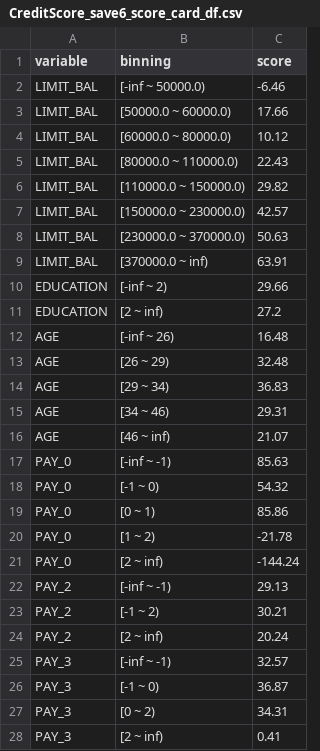
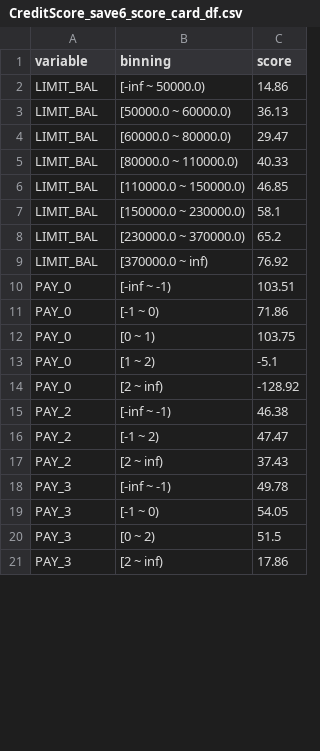
Before and after one commit to robleh786/CreditScoreModel, a CSV file: CreditScore_save6_score_card_df.csv, drawn as a sheet; only a part is shown; the diff covers the shown part only.

```diff
--- a/CreditScore_save6_score_card_df.csv
+++ b/CreditScore_save6_score_card_df.csv
@@ -1,28 +1,21 @@
 variable,binning,score
-LIMIT_BAL,[-inf ~ 50000.0),-6.46
-LIMIT_BAL,[50000.0 ~ 60000.0),17.66
-LIMIT_BAL,[60000.0 ~ 80000.0),10.12
-LIMIT_BAL,[80000.0 ~ 110000.0),22.43
-LIMIT_BAL,[110000.0 ~ 150000.0),29.82
-LIMIT_BAL,[150000.0 ~ 230000.0),42.57
-LIMIT_BAL,[230000.0 ~ 370000.0),50.63
-LIMIT_BAL,[370000.0 ~ inf),63.91
-EDUCATION,[-inf ~ 2),29.66
-EDUCATION,[2 ~ inf),27.2
-AGE,[-inf ~ 26),16.48
-AGE,[26 ~ 29),32.48
-AGE,[29 ~ 34),36.83
-AGE,[34 ~ 46),29.31
-AGE,[46 ~ inf),21.07
-PAY_0,[-inf ~ -1),85.63
-PAY_0,[-1 ~ 0),54.32
-PAY_0,[0 ~ 1),85.86
-PAY_0,[1 ~ 2),-21.78
-PAY_0,[2 ~ inf),-144.24
-PAY_2,[-inf ~ -1),29.13
-PAY_2,[-1 ~ 2),30.21
-PAY_2,[2 ~ inf),20.24
-PAY_3,[-inf ~ -1),32.57
-PAY_3,[-1 ~ 0),36.87
-PAY_3,[0 ~ 2),34.31
-PAY_3,[2 ~ inf),0.41
+LIMIT_BAL,[-inf ~ 50000.0),14.86
+LIMIT_BAL,[50000.0 ~ 60000.0),36.13
+LIMIT_BAL,[60000.0 ~ 80000.0),29.47
+LIMIT_BAL,[80000.0 ~ 110000.0),40.33
+LIMIT_BAL,[110000.0 ~ 150000.0),46.85
+LIMIT_BAL,[150000.0 ~ 230000.0),58.1
+LIMIT_BAL,[230000.0 ~ 370000.0),65.2
+LIMIT_BAL,[370000.0 ~ inf),76.92
+PAY_0,[-inf ~ -1),103.51
+PAY_0,[-1 ~ 0),71.86
+PAY_0,[0 ~ 1),103.75
+PAY_0,[1 ~ 2),-5.1
+PAY_0,[2 ~ inf),-128.92
+PAY_2,[-inf ~ -1),46.38
+PAY_2,[-1 ~ 2),47.47
+PAY_2,[2 ~ inf),37.43
+PAY_3,[-inf ~ -1),49.78
+PAY_3,[-1 ~ 0),54.05
+PAY_3,[0 ~ 2),51.5
+PAY_3,[2 ~ inf),17.86
```
Also changed, not shown: 19 removed rows and 39 edited cells elsewhere in this file, 19 other files.
